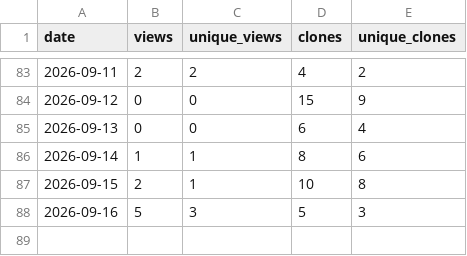
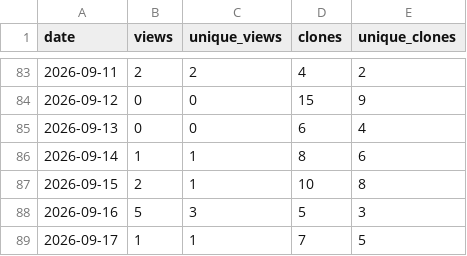
Before and after one commit to masolele/Global_cocoa_farms, a CSV file: traffic-history/summary.csv, drawn as a sheet; only a part is shown, gaps mark what is left out.

```diff
--- a/traffic-history/summary.csv
+++ b/traffic-history/summary.csv
@@ -88 +88,2 @@ date,views,unique_views,clones,unique_clones
 2026-09-16,5,3,5,3
+2026-09-17,1,1,7,5
```
Also changed, not shown: 2 other files.
